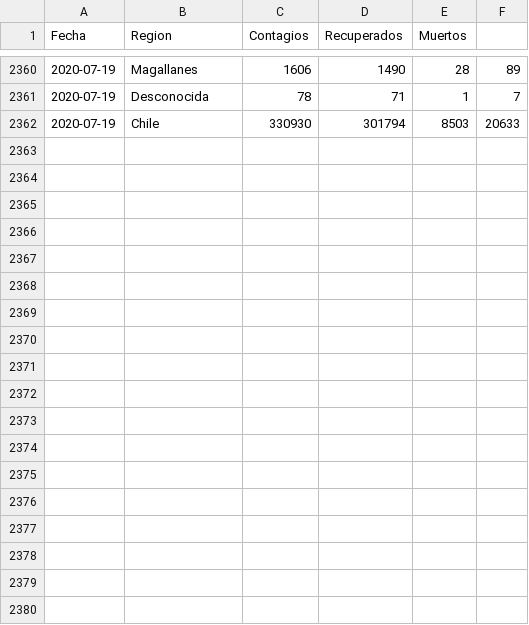
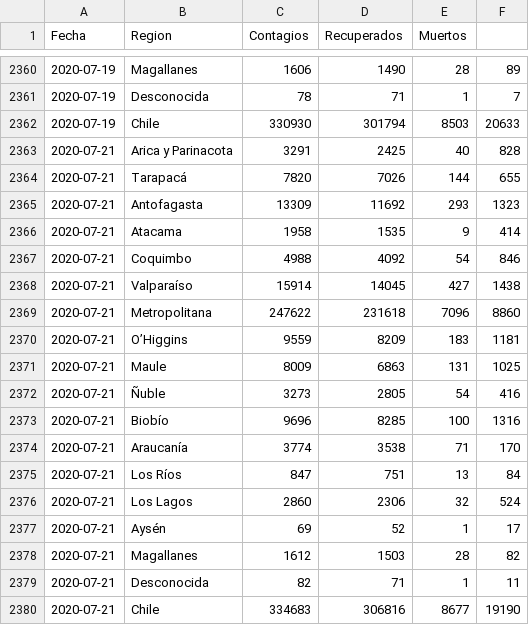
Before and after one commit to LoretoSanchez/Covid19, a CSV file: chile.csv, drawn as a sheet; only a part is shown, gaps mark what is left out.

```diff
--- a/chile.csv
+++ b/chile.csv
@@ -2362 +2362,19 @@ Fecha,Region,Contagios,Recuperados,Muertos
 2020-07-19,Chile,330930,301794,8503,20633
+2020-07-21,Arica y Parinacota,3291,2425,40,828
+2020-07-21,Tarapacá,7820,7026,144,655
+2020-07-21,Antofagasta,13309,11692,293,1323
+2020-07-21,Atacama,1958,1535,9,414
+2020-07-21,Coquimbo,4988,4092,54,846
+2020-07-21,Valparaíso,15914,14045,427,1438
+2020-07-21,Metropolitana,247622,231618,7096,8860
+2020-07-21,O’Higgins,9559,8209,183,1181
+2020-07-21,Maule,8009,6863,131,1025
+2020-07-21,Ñuble,3273,2805,54,416
+2020-07-21,Biobío,9696,8285,100,1316
+2020-07-21,Araucanía,3774,3538,71,170
+2020-07-21,Los Ríos,847,751,13,84
+2020-07-21,Los Lagos,2860,2306,32,524
+2020-07-21,Aysén,69,52,1,17
+2020-07-21,Magallanes,1612,1503,28,82
+2020-07-21,Desconocida,82,71,1,11
+2020-07-21,Chile,334683,306816,8677,19190
```
Also changed, not shown: paises.csv, paises2.csv, 2 other files.
